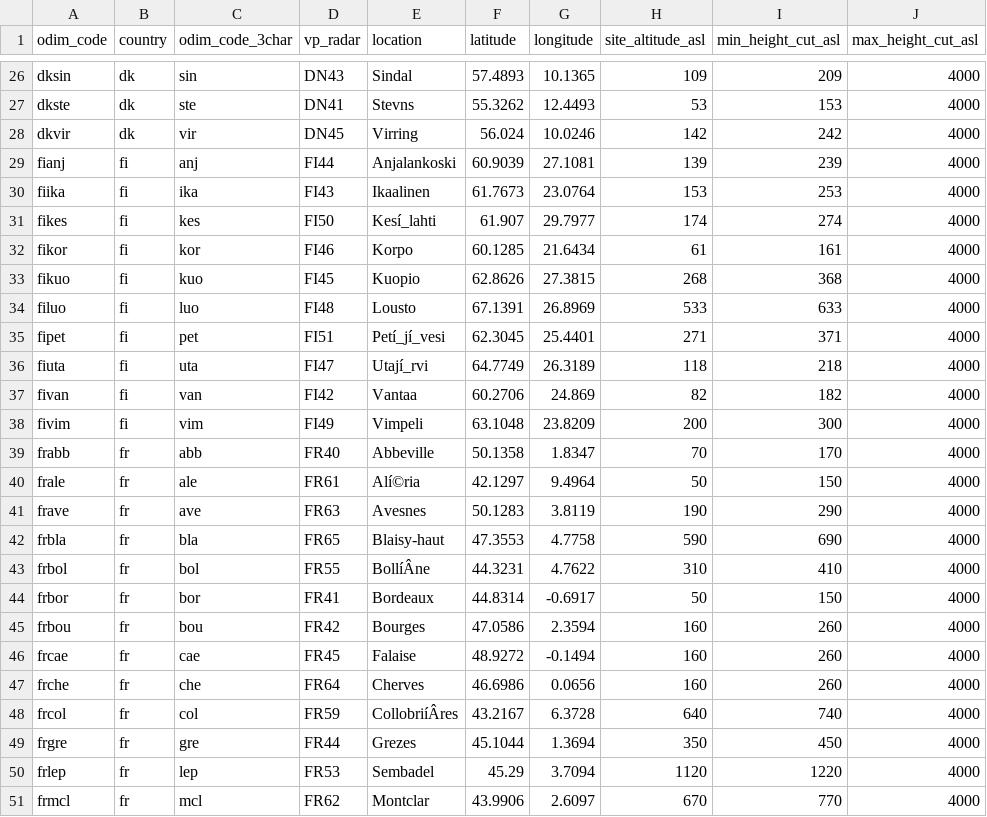
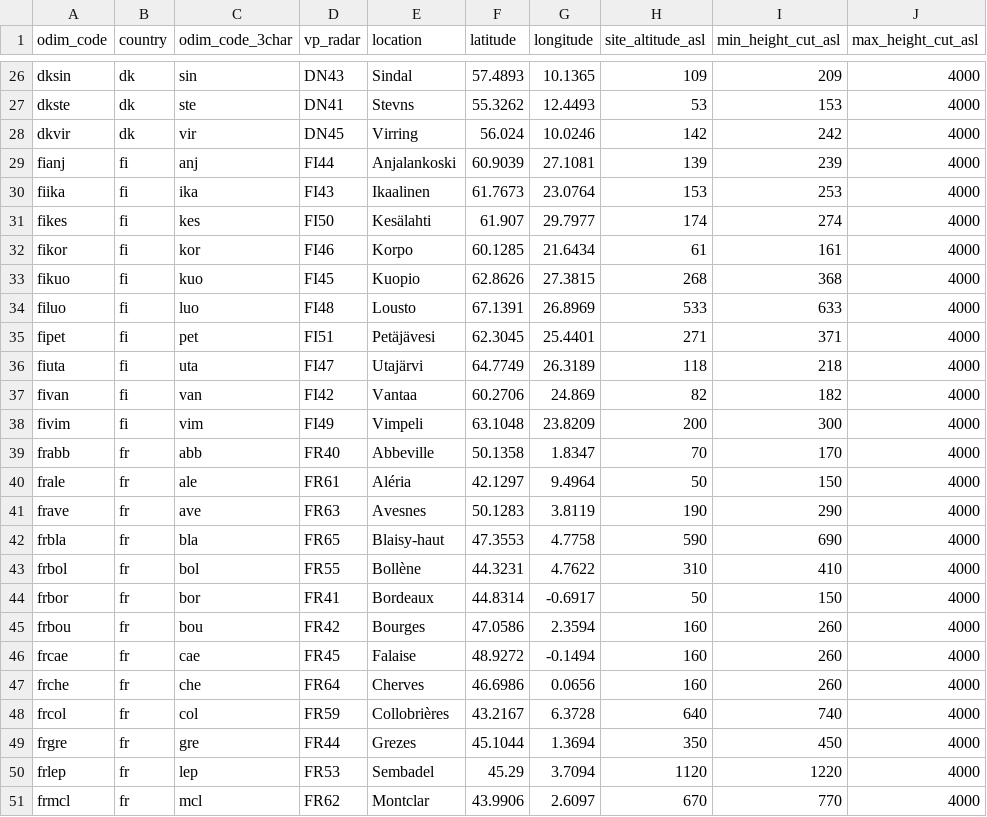
Before and after one commit to Tubbz-alt/vp-processing, a CSV file: settings/radars.csv, drawn as a sheet; only a part is shown, gaps mark what is left out; the diff covers the shown part only; the diff names each change by its address in the sheet, - before the commit and + after, or states it on an @@ line.

```diff
--- a/settings/radars.csv
+++ b/settings/radars.csv
-E31 (location): Kesí_lahti
+E31 (location): Kesälahti
-E35 (location): Petí_jí_vesi
+E35 (location): Petäjävesi
-E36 (location): Utají_rvi
+E36 (location): Utajärvi
-E40 (location): Alí©ria
+E40 (location): Aléria
-E43 (location): BollíÂne
+E43 (location): Bollène
-E48 (location): CollobriíÂres
+E48 (location): Collobrières
```
Also changed, not shown: 30 edited cells elsewhere in this file, 3 other files.
